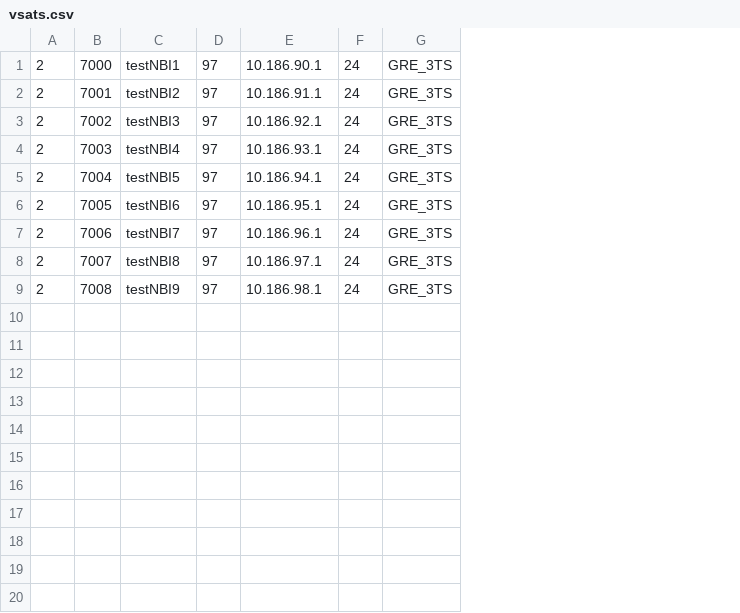
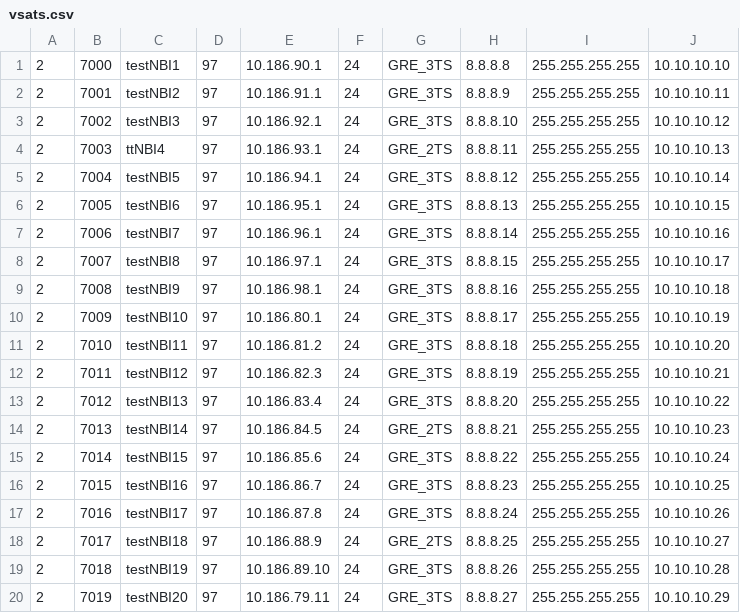
Before and after one commit to dmgangan/BulkVSATCreator, a CSV file: vsats.csv, drawn as a sheet; the diff names each change by its address in the sheet, - before the commit and + after, or states it on an @@ line.

```diff
--- a/vsats.csv
+++ b/vsats.csv
+column H, rows 1-9: 8.8.8.8 | 8.8.8.9 | 8.8.8.10 | 8.8.8.11 | 8.8.8.12 | 8.8.8.13 | 8.8.8.14 | 8.8.8.15 | 8.8.8.16
+column I, rows 1-9: all 255.255.255.255
+column J, rows 1-9: 10.10.10.10 | 10.10.10.11 | 10.10.10.12 | 10.10.10.13 | 10.10.10.14 | 10.10.10.15 | 10.10.10.16 | 10.10.10.17 | 10.10.10.18
-C4: testNBI4
+C4: ttNBI4
-G4: GRE_3TS
+G4: GRE_2TS
+row 10: 2 | 7009 | testNBI10 | 97 | 10.186.80.1 | 24 | GRE_3TS | 8.8.8.17 | 255.255.255.255 | 10.10.10.19
+row 11: 2 | 7010 | testNBI11 | 97 | 10.186.81.2 | 24 | GRE_3TS | 8.8.8.18 | 255.255.255.255 | 10.10.10.20
+row 12: 2 | 7011 | testNBI12 | 97 | 10.186.82.3 | 24 | GRE_3TS | 8.8.8.19 | 255.255.255.255 | 10.10.10.21
+row 13: 2 | 7012 | testNBI13 | 97 | 10.186.83.4 | 24 | GRE_3TS | 8.8.8.20 | 255.255.255.255 | 10.10.10.22
+row 14: 2 | 7013 | testNBI14 | 97 | 10.186.84.5 | 24 | GRE_2TS | 8.8.8.21 | 255.255.255.255 | 10.10.10.23
+row 15: 2 | 7014 | testNBI15 | 97 | 10.186.85.6 | 24 | GRE_3TS | 8.8.8.22 | 255.255.255.255 | 10.10.10.24
+row 16: 2 | 7015 | testNBI16 | 97 | 10.186.86.7 | 24 | GRE_3TS | 8.8.8.23 | 255.255.255.255 | 10.10.10.25
+row 17: 2 | 7016 | testNBI17 | 97 | 10.186.87.8 | 24 | GRE_3TS | 8.8.8.24 | 255.255.255.255 | 10.10.10.26
+row 18: 2 | 7017 | testNBI18 | 97 | 10.186.88.9 | 24 | GRE_2TS | 8.8.8.25 | 255.255.255.255 | 10.10.10.27
+row 19: 2 | 7018 | testNBI19 | 97 | 10.186.89.10 | 24 | GRE_3TS | 8.8.8.26 | 255.255.255.255 | 10.10.10.28
+row 20: 2 | 7019 | testNBI20 | 97 | 10.186.79.11 | 24 | GRE_3TS | 8.8.8.27 | 255.255.255.255 | 10.10.10.29
```
Also changed, not shown: 1 other file.
